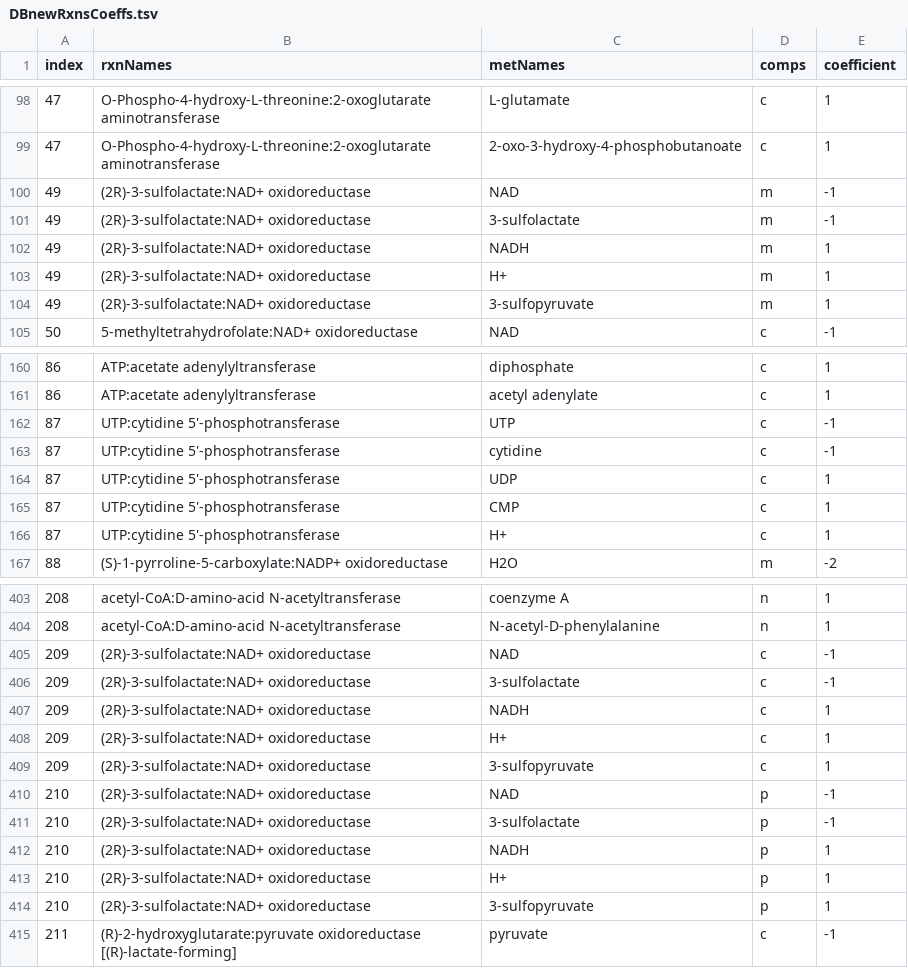
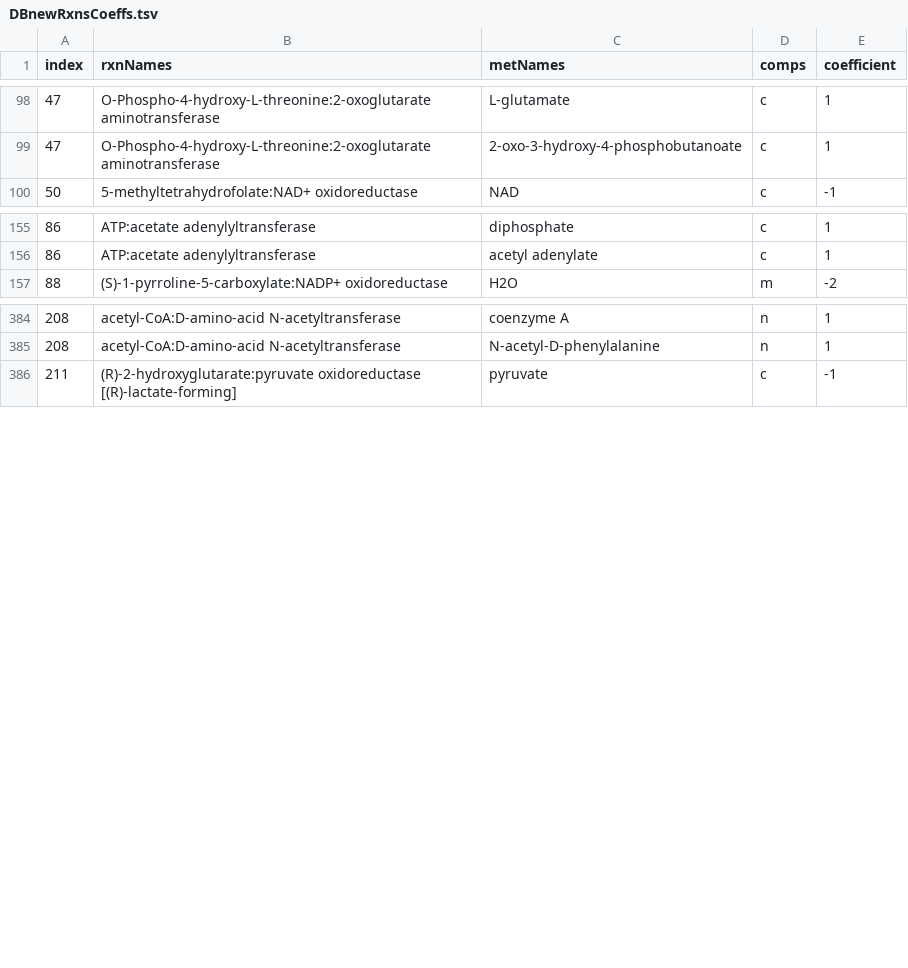
Before and after one commit to iAMB-RWTH-Aachen/yeast-GEM-iAMBvolatiles, a TSV file: data/modelCuration/v8.6.1/DBnewRxnsCoeffs.tsv, drawn as a sheet; only a part is shown, gaps mark what is left out; the diff covers the shown part only.

```diff
--- a/data/modelCuration/v8.6.1/DBnewRxnsCoeffs.tsv
+++ b/data/modelCuration/v8.6.1/DBnewRxnsCoeffs.tsv
@@ -99,7 +99,2 @@ index	rxnNames	metNames	comps	coefficient
 47	O-Phospho-4-hydroxy-L-threonine:2-oxoglutarate aminotransferase	2-oxo-3-hydroxy-4-phosphobutanoate	c	1
-49	(2R)-3-sulfolactate:NAD+ oxidoreductase	NAD	m	-1
-49	(2R)-3-sulfolactate:NAD+ oxidoreductase	3-sulfolactate	m	-1
-49	(2R)-3-sulfolactate:NAD+ oxidoreductase	NADH	m	1
-49	(2R)-3-sulfolactate:NAD+ oxidoreductase	H+	m	1
-49	(2R)-3-sulfolactate:NAD+ oxidoreductase	3-sulfopyruvate	m	1
 50	5-methyltetrahydrofolate:NAD+ oxidoreductase	NAD	c	-1
@@ -161,7 +156,2 @@ index	rxnNames	metNames	comps	coefficient
 86	ATP:acetate adenylyltransferase	acetyl adenylate	c	1
-87	UTP:cytidine 5'-phosphotransferase	UTP	c	-1
-87	UTP:cytidine 5'-phosphotransferase	cytidine	c	-1
-87	UTP:cytidine 5'-phosphotransferase	UDP	c	1
-87	UTP:cytidine 5'-phosphotransferase	CMP	c	1
-87	UTP:cytidine 5'-phosphotransferase	H+	c	1
 88	(S)-1-pyrroline-5-carboxylate:NADP+ oxidoreductase	H2O	m	-2
@@ -404,12 +385,2 @@ index	rxnNames	metNames	comps	coefficient
 208	acetyl-CoA:D-amino-acid N-acetyltransferase	N-acetyl-D-phenylalanine	n	1
-209	(2R)-3-sulfolactate:NAD+ oxidoreductase	NAD	c	-1
-209	(2R)-3-sulfolactate:NAD+ oxidoreductase	3-sulfolactate	c	-1
-209	(2R)-3-sulfolactate:NAD+ oxidoreductase	NADH	c	1
-209	(2R)-3-sulfolactate:NAD+ oxidoreductase	H+	c	1
-209	(2R)-3-sulfolactate:NAD+ oxidoreductase	3-sulfopyruvate	c	1
-210	(2R)-3-sulfolactate:NAD+ oxidoreductase	NAD	p	-1
-210	(2R)-3-sulfolactate:NAD+ oxidoreductase	3-sulfolactate	p	-1
-210	(2R)-3-sulfolactate:NAD+ oxidoreductase	NADH	p	1
-210	(2R)-3-sulfolactate:NAD+ oxidoreductase	H+	p	1
-210	(2R)-3-sulfolactate:NAD+ oxidoreductase	3-sulfopyruvate	p	1
 211	(R)-2-hydroxyglutarate:pyruvate oxidoreductase [(R)-lactate-forming]	pyruvate	c	-1
```
Also changed, not shown: 9 removed rows elsewhere in this file, data/modelCuration/v8.6.1/DBnewRxnsMets.tsv, data/modelCuration/v8.6.1/DBnewRxnsRxns.tsv, 2 other files.
